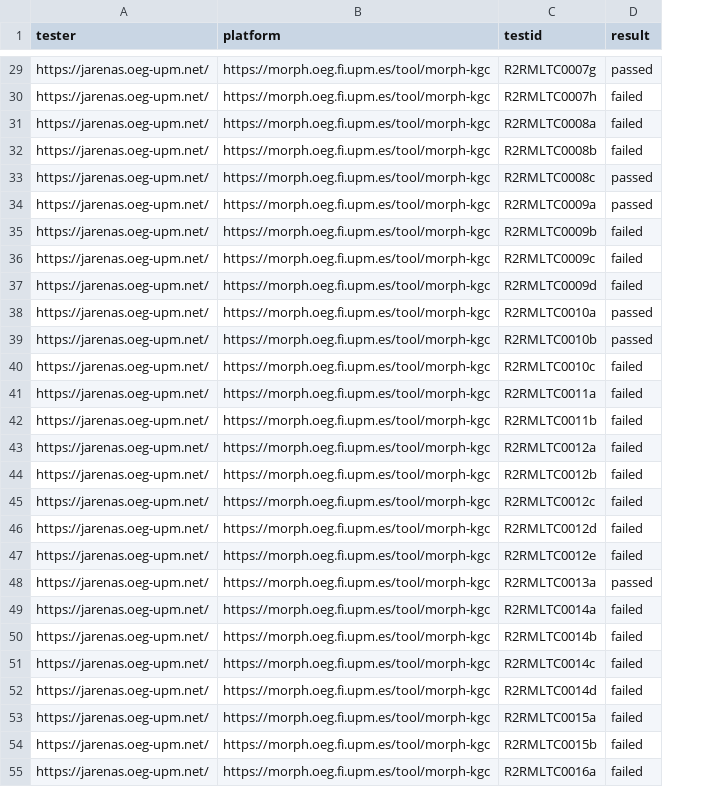
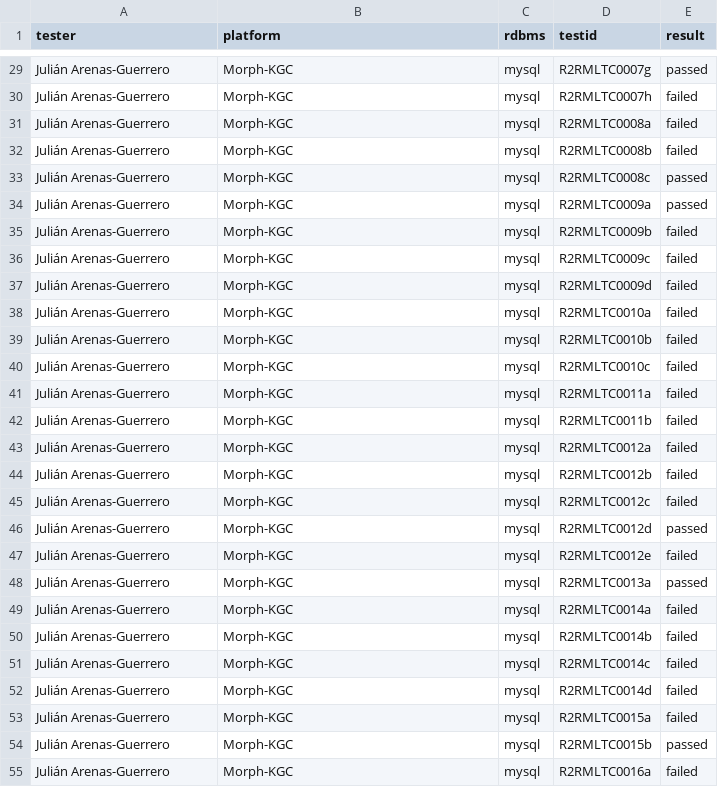
Before and after one commit to morph-kgc/morph-kgc, a CSV file: r2rml-test-cases/results-mysql.csv, drawn as a sheet; only a part is shown, gaps mark what is left out; addresses are those after the commit; the diff covers the shown part only; the diff names each change by its address in the sheet, - before the commit and + after, or states it on an @@ line.

```diff
--- a/r2rml-test-cases/results-mysql.csv
+++ b/r2rml-test-cases/results-mysql.csv
+column C (rdbms), rows 29-55: all mysql
-A29:A55 (tester): https://jarenas.oeg-upm.net/
+A29:A55 (tester): Julián Arenas-Guerrero
-B29:B55 (platform): https://morph.oeg.fi.upm.es/tool/morph-kgc
+B29:B55 (platform): Morph-KGC
-E38:E39 (result): passed
+E38:E39 (result): failed
-E46 (result): failed
+E46 (result): passed
-E54 (result): failed
+E54 (result): passed
```
Also changed, not shown: 78 edited cells elsewhere in this file, 54 other files.
